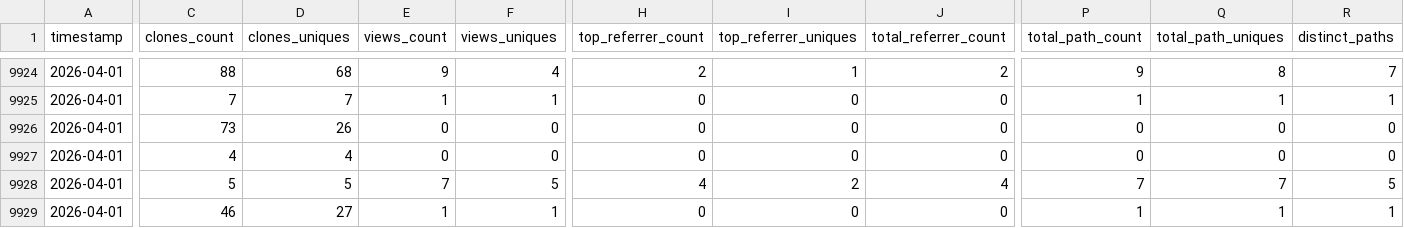
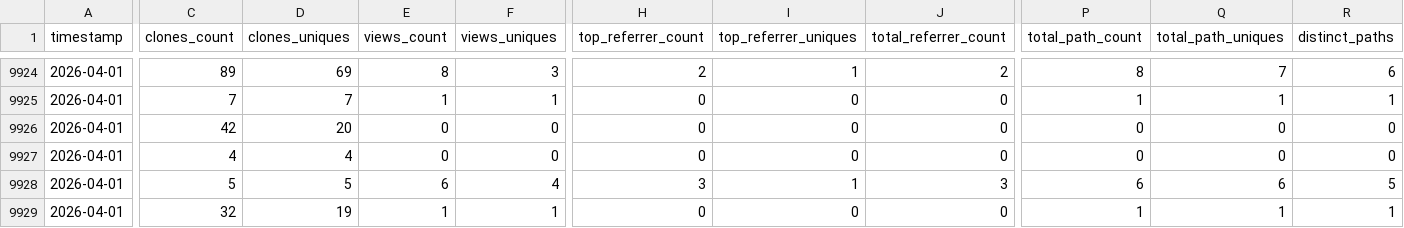
Before and after one commit to CCP-NC/metrics, a CSV file: traffic-stats/summary.csv, drawn as a sheet; only a part is shown, gaps mark what is left out; the diff covers the shown part only; the diff names each change by its address in the sheet, - before the commit and + after, or states it on an @@ line.

```diff
--- a/traffic-stats/summary.csv
+++ b/traffic-stats/summary.csv
-C9924 (clones_count): 88
+C9924 (clones_count): 89
-D9924 (clones_uniques): 68
+D9924 (clones_uniques): 69
-E9924 (views_count): 9
+E9924 (views_count): 8
-F9924 (views_uniques): 4
+F9924 (views_uniques): 3
-P9924 (total_path_count): 9
+P9924 (total_path_count): 8
-Q9924 (total_path_uniques): 8
+Q9924 (total_path_uniques): 7
-R9924 (distinct_paths): 7
+R9924 (distinct_paths): 6
-C9926 (clones_count): 73
+C9926 (clones_count): 42
-D9926 (clones_uniques): 26
+D9926 (clones_uniques): 20
-E9928 (views_count): 7
+E9928 (views_count): 6
-F9928 (views_uniques): 5
+F9928 (views_uniques): 4
-H9928 (top_referrer_count): 4
+H9928 (top_referrer_count): 3
-I9928 (top_referrer_uniques): 2
+I9928 (top_referrer_uniques): 1
-J9928 (total_referrer_count): 4
+J9928 (total_referrer_count): 3
-P9928 (total_path_count): 7
+P9928 (total_path_count): 6
-Q9928 (total_path_uniques): 7
+Q9928 (total_path_uniques): 6
-C9929 (clones_count): 46
+C9929 (clones_count): 32
-D9929 (clones_uniques): 27
+D9929 (clones_uniques): 19
```
Also changed, not shown: 69 edited cells elsewhere in this file, 51 other files.
